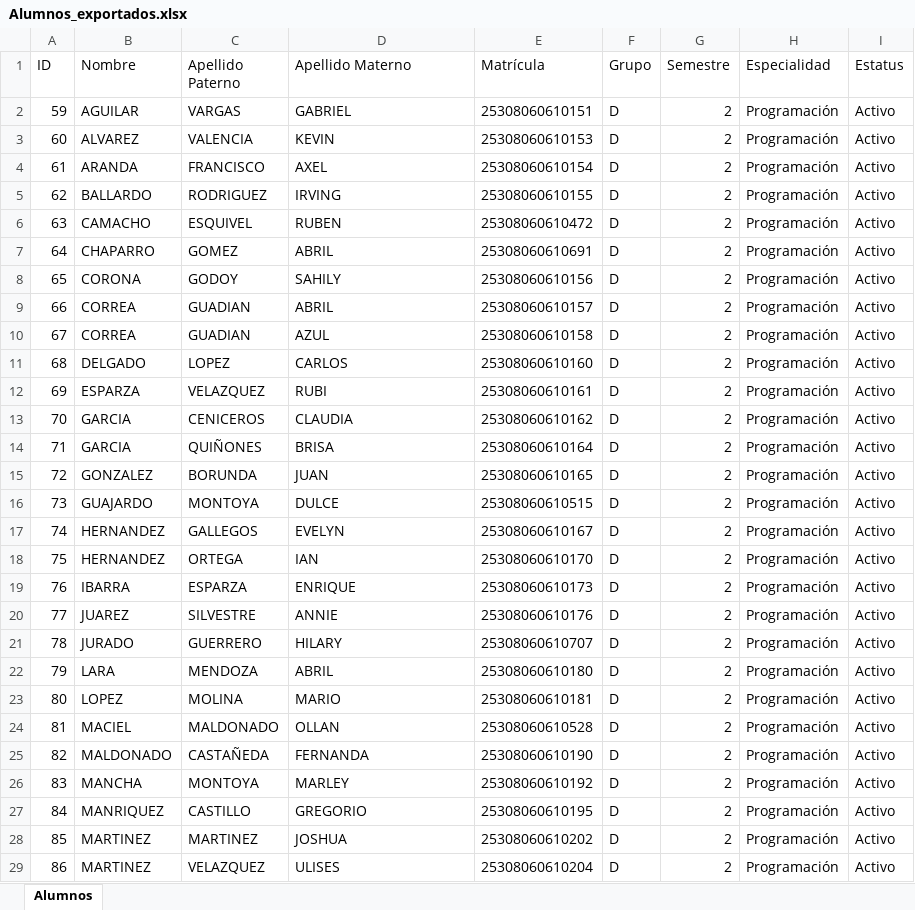
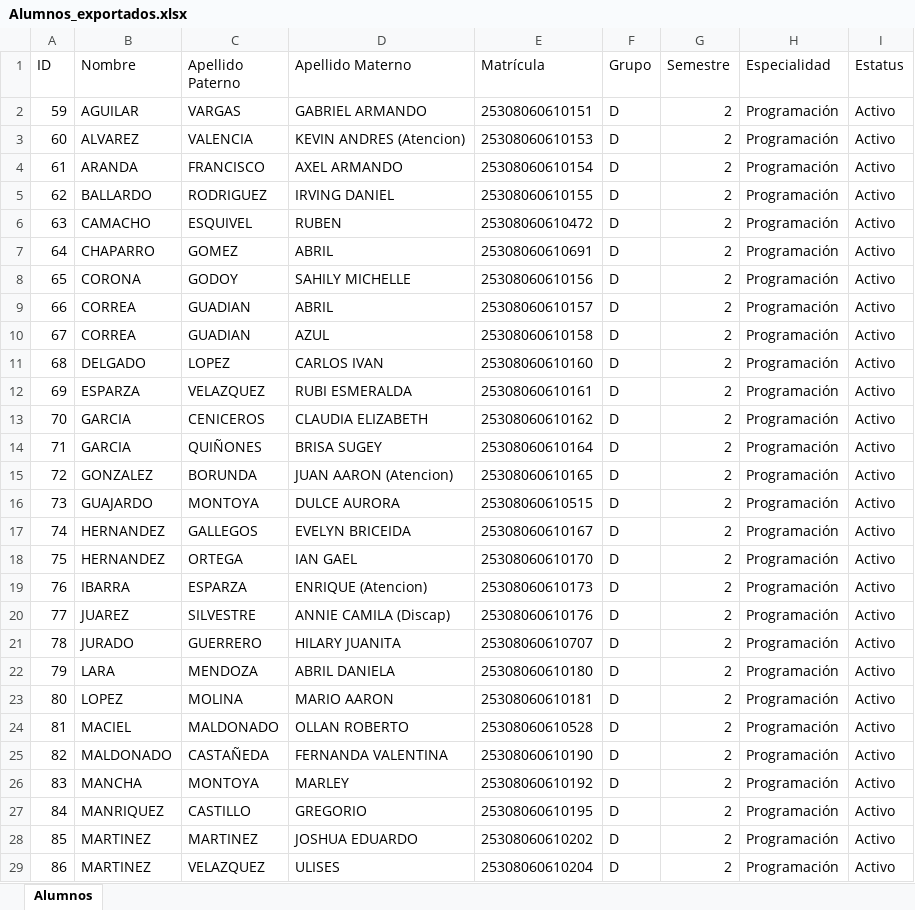
Before and after one commit to DylanStinz/titulacon, an Excel workbook: Alumnos_exportados.xlsx, sheet Alumnos, drawn as a sheet; only a part is shown; values as stored, in another font and other column widths than the file's, no borders; the diff covers the shown part only; the diff names each change by its address in the sheet, - before the commit and + after, or states it on an @@ line.

```diff
--- a/Alumnos_exportados.xlsx (sheet Alumnos)
+++ b/Alumnos_exportados.xlsx (sheet Alumnos)
-D2 (Apellido Materno): GABRIEL
+D2 (Apellido Materno): GABRIEL ARMANDO
-D3 (Apellido Materno): KEVIN
+D3 (Apellido Materno): KEVIN ANDRES (Atencion)
-D4 (Apellido Materno): AXEL
+D4 (Apellido Materno): AXEL ARMANDO
-D5 (Apellido Materno): IRVING
+D5 (Apellido Materno): IRVING DANIEL
-D8 (Apellido Materno): SAHILY
+D8 (Apellido Materno): SAHILY MICHELLE
-D11 (Apellido Materno): CARLOS
+D11 (Apellido Materno): CARLOS IVAN
-D12 (Apellido Materno): RUBI
+D12 (Apellido Materno): RUBI ESMERALDA
-D13 (Apellido Materno): CLAUDIA
+D13 (Apellido Materno): CLAUDIA ELIZABETH
-D14 (Apellido Materno): BRISA
+D14 (Apellido Materno): BRISA SUGEY
-D15 (Apellido Materno): JUAN
+D15 (Apellido Materno): JUAN AARON (Atencion)
-D16 (Apellido Materno): DULCE
+D16 (Apellido Materno): DULCE AURORA
-D17 (Apellido Materno): EVELYN
+D17 (Apellido Materno): EVELYN BRICEIDA
-D18 (Apellido Materno): IAN
+D18 (Apellido Materno): IAN GAEL
-D19 (Apellido Materno): ENRIQUE
+D19 (Apellido Materno): ENRIQUE (Atencion)
-D20 (Apellido Materno): ANNIE
+D20 (Apellido Materno): ANNIE CAMILA (Discap)
-D21 (Apellido Materno): HILARY
+D21 (Apellido Materno): HILARY JUANITA
-D22 (Apellido Materno): ABRIL
+D22 (Apellido Materno): ABRIL DANIELA
-D23 (Apellido Materno): MARIO
+D23 (Apellido Materno): MARIO AARON
-D24 (Apellido Materno): OLLAN
+D24 (Apellido Materno): OLLAN ROBERTO
-D25 (Apellido Materno): FERNANDA
+D25 (Apellido Materno): FERNANDA VALENTINA
-D28 (Apellido Materno): JOSHUA
+D28 (Apellido Materno): JOSHUA EDUARDO
```
Also changed, not shown: 23 edited cells elsewhere in this sheet, 14 other files.
